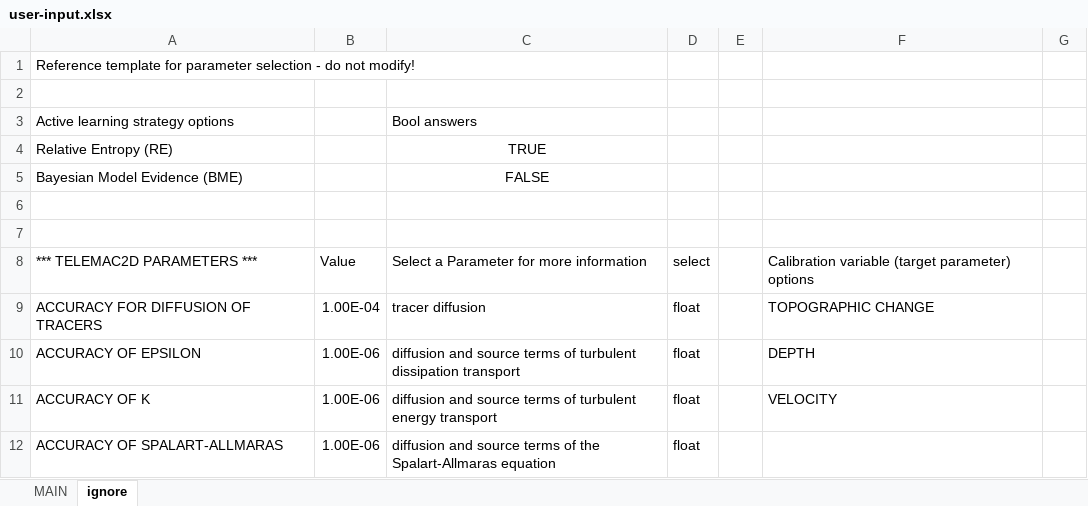
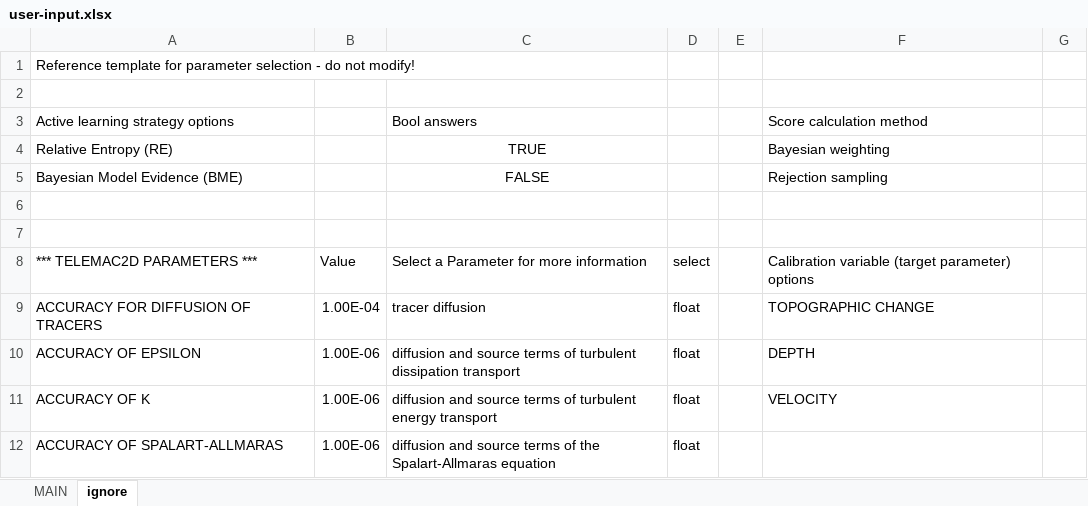
Before and after one commit to Ecohydraulics/hydrobayescal, an Excel workbook: stochastic_calibration/user-input.xlsx, sheet ignore, drawn as a sheet; only a part is shown; values as stored, in another font and other column widths than the file's, no borders; table styles not drawn; the diff names each change by its address in the sheet, - before the commit and + after, or states it on an @@ line.

```diff
--- a/stochastic_calibration/user-input.xlsx (sheet ignore)
+++ b/stochastic_calibration/user-input.xlsx (sheet ignore)
-F3: (empty)
+F3: Score calculation method
-F4: (empty)
+F4: Bayesian weighting
-F5: (empty)
+F5: Rejection sampling
```
Also changed, not shown: sheet MAIN, 18 other files.
